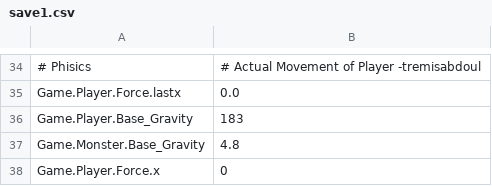
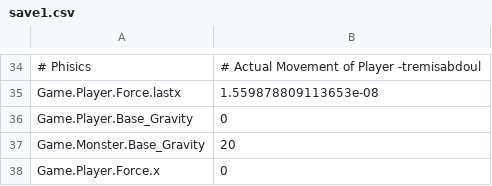
Before and after one commit to nekochiiUwU/Anoari-old, a CSV file: save1.csv, drawn as a sheet; only a part is shown, gaps mark what is left out; the diff covers the shown part only; the diff names each change by its address in the sheet, - before the commit and + after, or states it on an @@ line.

```diff
--- a/save1.csv
+++ b/save1.csv
-B35: 0.0
+B35: 1.559878809113653e-08
-B36: 183
+B36: 0
-B37: 4.8
+B37: 20
```
Also changed, not shown: 14 edited cells elsewhere in this file, 3 other files.
